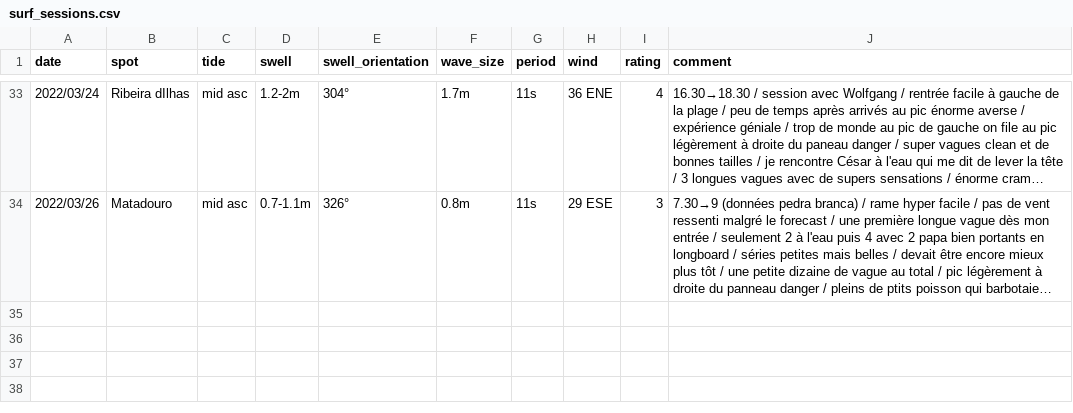
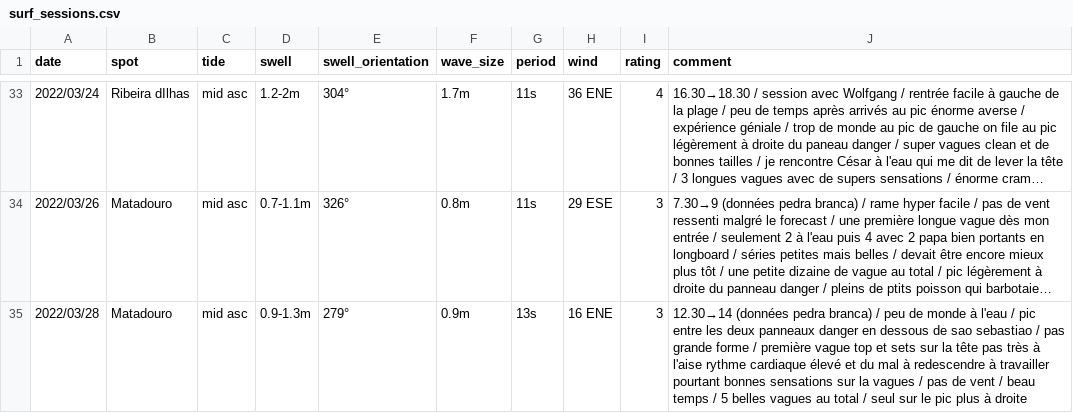
Before and after one commit to vidaruamarcosportugal/vidaruamarcosportugal.github.io, a CSV file: _data/surf_sessions.csv, drawn as a sheet; only a part is shown, gaps mark what is left out; long unchanged cells end in …; the diff names each change by its address in the sheet, - before the commit and + after, or states it on an @@ line.

Commit message:
new session

```diff
--- a/_data/surf_sessions.csv
+++ b/_data/surf_sessions.csv
+row 35: 2022/03/28 | Matadouro | mid asc | 0.9-1.3m | 279° | 0.9m | 13s | 16 ENE | 3 | 12.30→14 (données pedra branca) / peu de monde à l'eau / pic entre les deux panneaux danger en dessous de sao sebastiao / pas grande forme / première vague top et sets sur la tête pas très à l'aise rythme cardiaque élevé et du mal à redescendre à travailler pourtant bonnes sensations sur la vagues / pas de vent / beau temps / 5 belles vagues au total / seul sur le pic plus à droite
```
